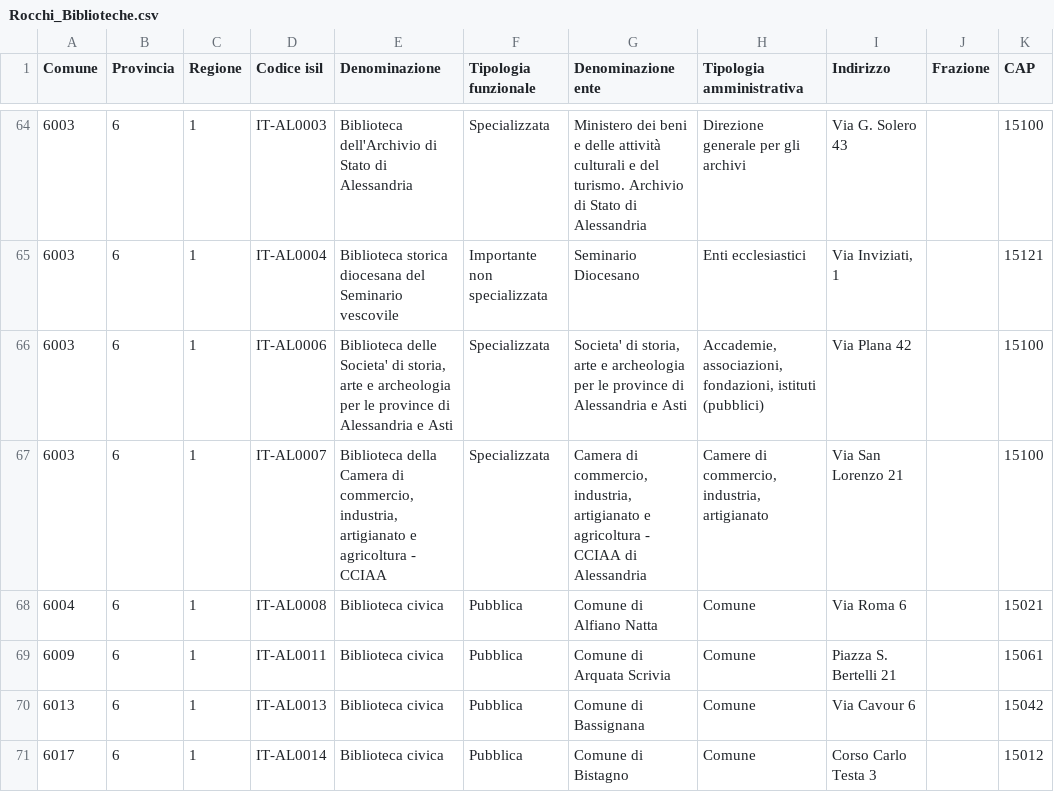
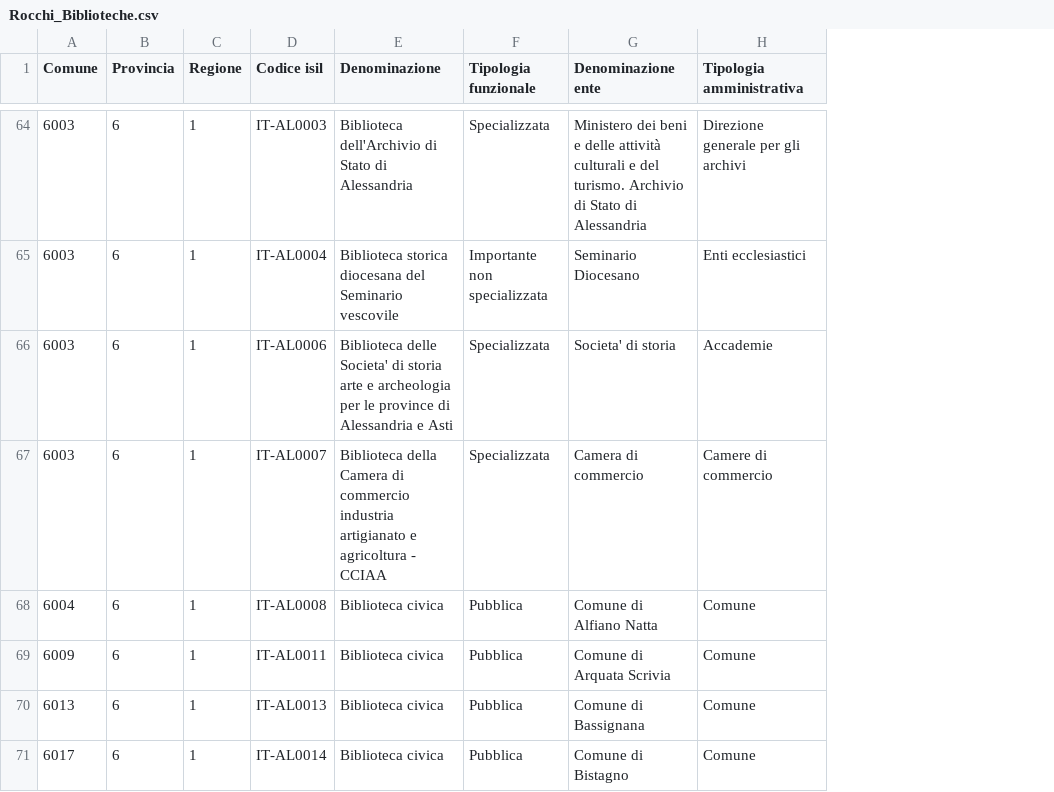
Before and after one commit to Sebahhhhh/CSV_ProgettoLab, a CSV file: src/Rocchi_Biblioteche.csv, drawn as a sheet; only a part is shown, gaps mark what is left out; the diff covers the shown part only; the diff names each change by its address in the sheet, - before the commit and + after, or states it on an @@ line.

```diff
--- a/src/Rocchi_Biblioteche.csv
+++ b/src/Rocchi_Biblioteche.csv
-column I (Indirizzo), rows 64-71: Via G. Solero 43 | Via Inviziati, 1 | Via Plana 42 | Via San Lorenzo 21 | Via Roma 6 | Piazza S. Bertelli 21 | Via Cavour 6 | Corso Carlo Testa 3
-column J (Frazione), empty
-column K (CAP), rows 64-71: 15100 | 15121 | 15100 | 15100 | 15021 | 15061 | 15042 | 15012
-E66 (Denominazione): …Societa' di storia, arte e…
+E66 (Denominazione): …Societa' di storia arte e…
-G66 (Denominazione ente): Societa' di storia, arte e archeologia per le province di Alessandria e Asti
+G66 (Denominazione ente): Societa' di storia
-H66 (Tipologia amministrativa): Accademie, associazioni, fondazioni, istituti (pubblici)
+H66 (Tipologia amministrativa): Accademie
-E67 (Denominazione): …Camera di commercio, industria, artigianato e…
+E67 (Denominazione): …Camera di commercio industria artigianato e…
-G67 (Denominazione ente): Camera di commercio, industria, artigianato e agricoltura - CCIAA di Alessandria
+G67 (Denominazione ente): Camera di commercio
-H67 (Tipologia amministrativa): Camere di commercio, industria, artigianato
+H67 (Tipologia amministrativa): Camere di commercio
```
Also changed, not shown: 1 removed row and 7 edited cells elsewhere in this file, 1 other file.
